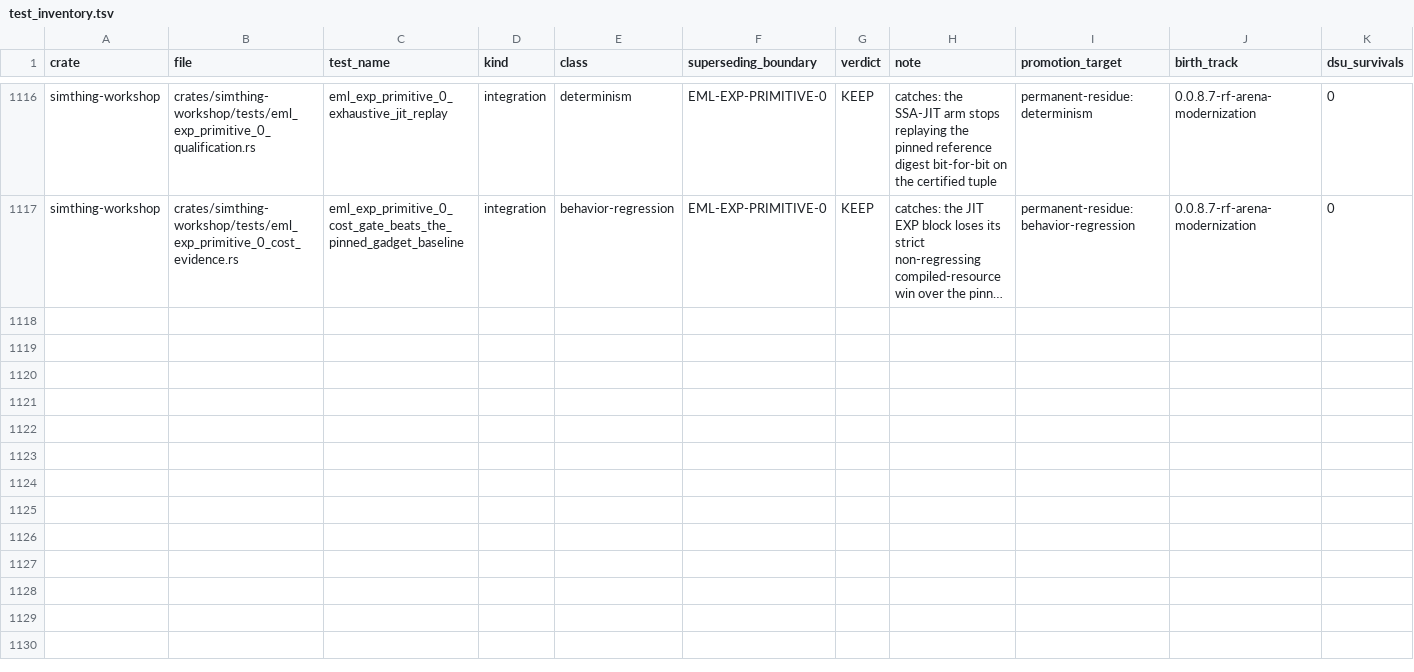
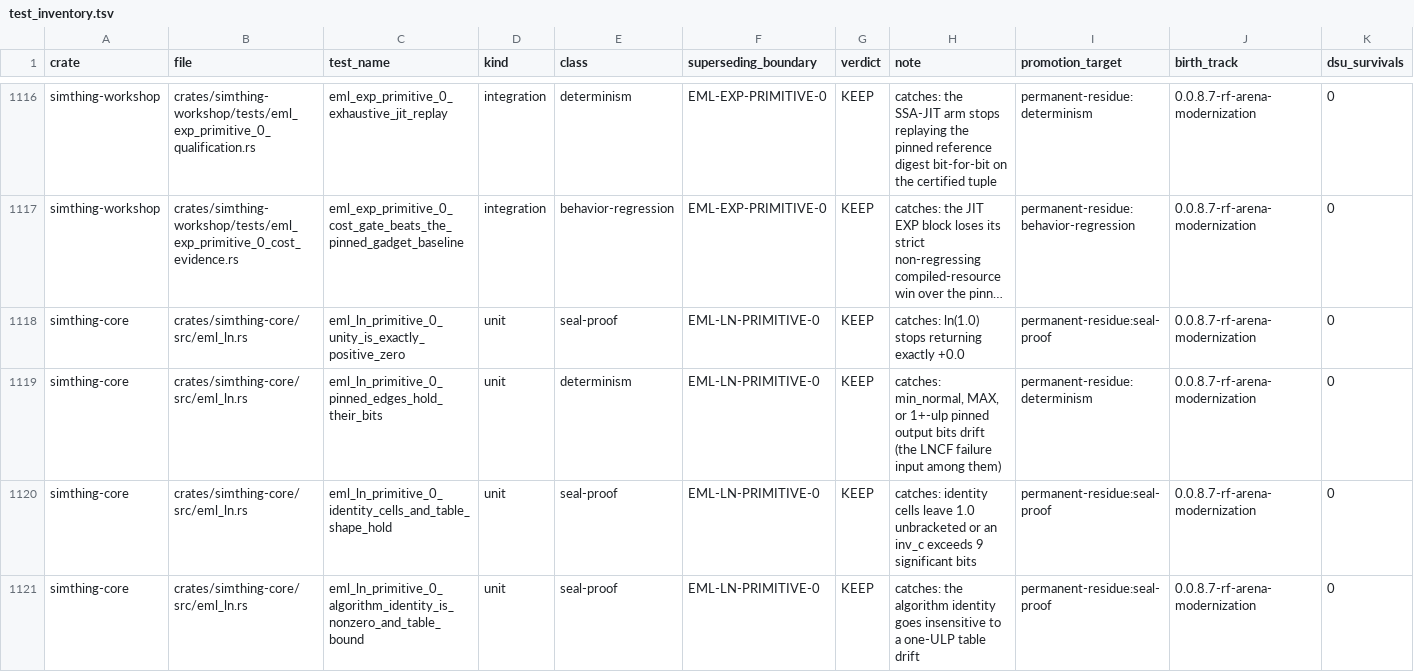
Before and after one commit to khorum08/SimThing, a TSV file: scripts/ci/test_inventory.tsv, drawn as a sheet; only a part is shown, gaps mark what is left out; long unchanged cells end in …; the diff covers the shown part only; the diff names each change by its address in the sheet, - before the commit and + after, or states it on an @@ line.

```diff
--- a/scripts/ci/test_inventory.tsv
+++ b/scripts/ci/test_inventory.tsv
+row 1118: simthing-core | crates/simthing-core/src/eml_ln.rs | eml_ln_primitive_0_unity_is_exactly_positive_zero | unit | seal-proof | EML-LN-PRIMITIVE-0 | KEEP | catches: ln(1.0) stops returning exactly +0.0 | permanent-residue:seal-proof | 0.0.8.7-rf-arena-modernization | 0
+row 1119: simthing-core | crates/simthing-core/src/eml_ln.rs | eml_ln_primitive_0_pinned_edges_hold_their_bits | unit | determinism | EML-LN-PRIMITIVE-0 | KEEP | catches: min_normal, MAX, or 1+-ulp pinned output bits drift (the LNCF failure input among them) | permanent-residue:determinism | 0.0.8.7-rf-arena-modernization | 0
+row 1120: simthing-core | crates/simthing-core/src/eml_ln.rs | eml_ln_primitive_0_identity_cells_and_table_shape_hold | unit | seal-proof | EML-LN-PRIMITIVE-0 | KEEP | catches: identity cells leave 1.0 unbracketed or an inv_c exceeds 9 significant bits | permanent-residue:seal-proof | 0.0.8.7-rf-arena-modernization | 0
+row 1121: simthing-core | crates/simthing-core/src/eml_ln.rs | eml_ln_primitive_0_algorithm_identity_is_nonzero_and_table_bound | unit | seal-proof | EML-LN-PRIMITIVE-0 | KEEP | catches: the algorithm identity goes insensitive to a one-ULP table drift | permanent-residue:seal-proof | 0.0.8.7-rf-arena-modernization | 0
```
Also changed, not shown: 12 added rows elsewhere in this file, scripts/ci/inspect_justifications.tsv, scripts/ci/triage_log.tsv, 26 other files.
